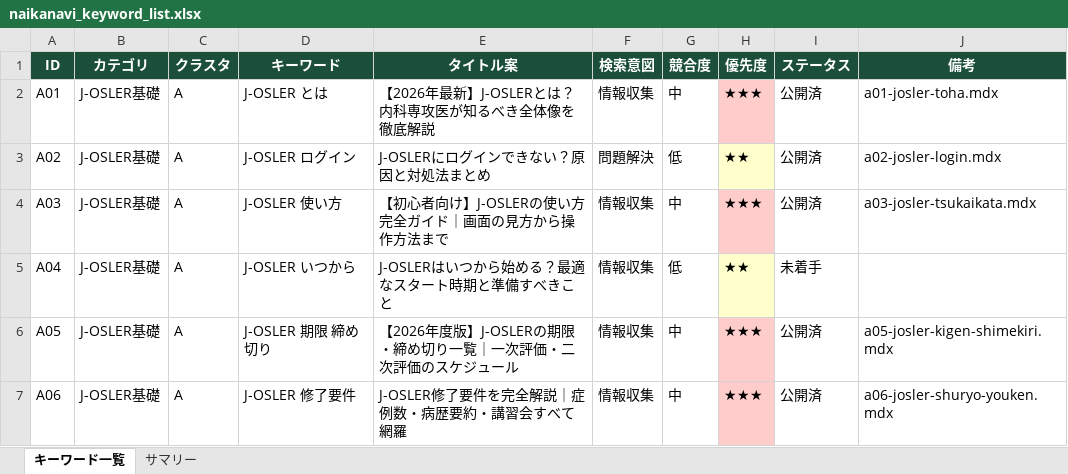
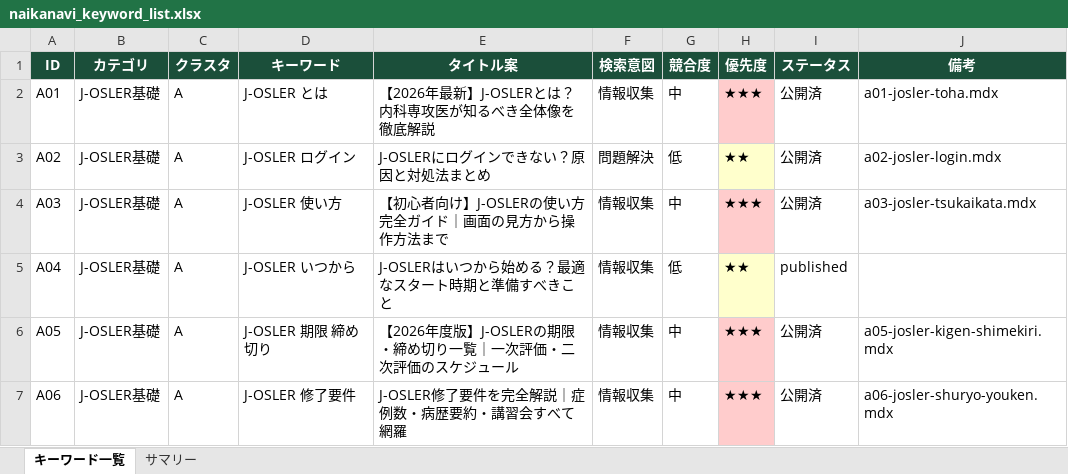
Before and after one commit to aglitch120/iwor, an Excel workbook: docs/keywords/naikanavi_keyword_list.xlsx, sheet キーワード一覧, drawn as a sheet; only a part is shown; values as stored, in another font and other column widths than the file's, no borders; the diff names each change by its address in the sheet, - before the commit and + after, or states it on an @@ line.

Commit message:
feat: A04記事「J-OSLERはいつから始める？」を追加
- 新記事: a04-josler-itsukara.mdx（4130字、SVG2点）
- OGP slugToMeta追加
- バックフィル: A01 FAQ、E02まとめに逆方向リンク追加
- キーワードリスト: A04ステータスをpublishedに更新

```diff
--- a/docs/keywords/naikanavi_keyword_list.xlsx (sheet キーワード一覧)
+++ b/docs/keywords/naikanavi_keyword_list.xlsx (sheet キーワード一覧)
-I5 (ステータス): 未着手
+I5 (ステータス): published
```
Also changed, not shown: 4 other files.
